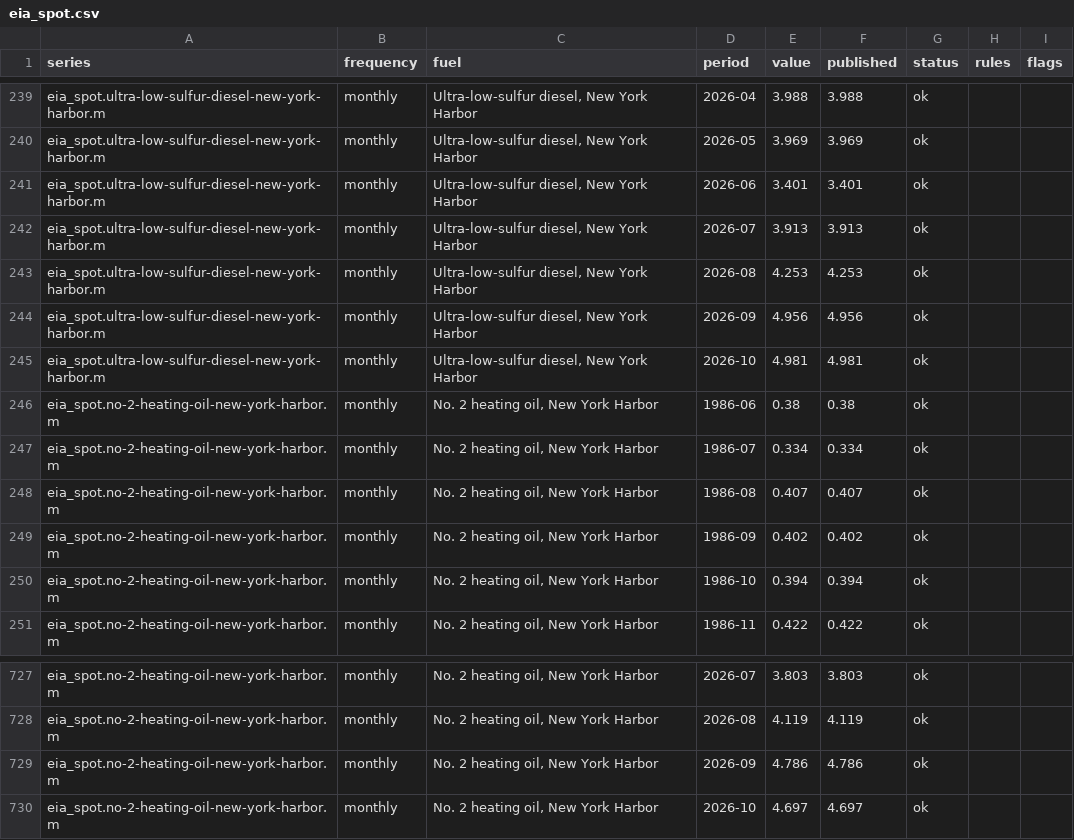
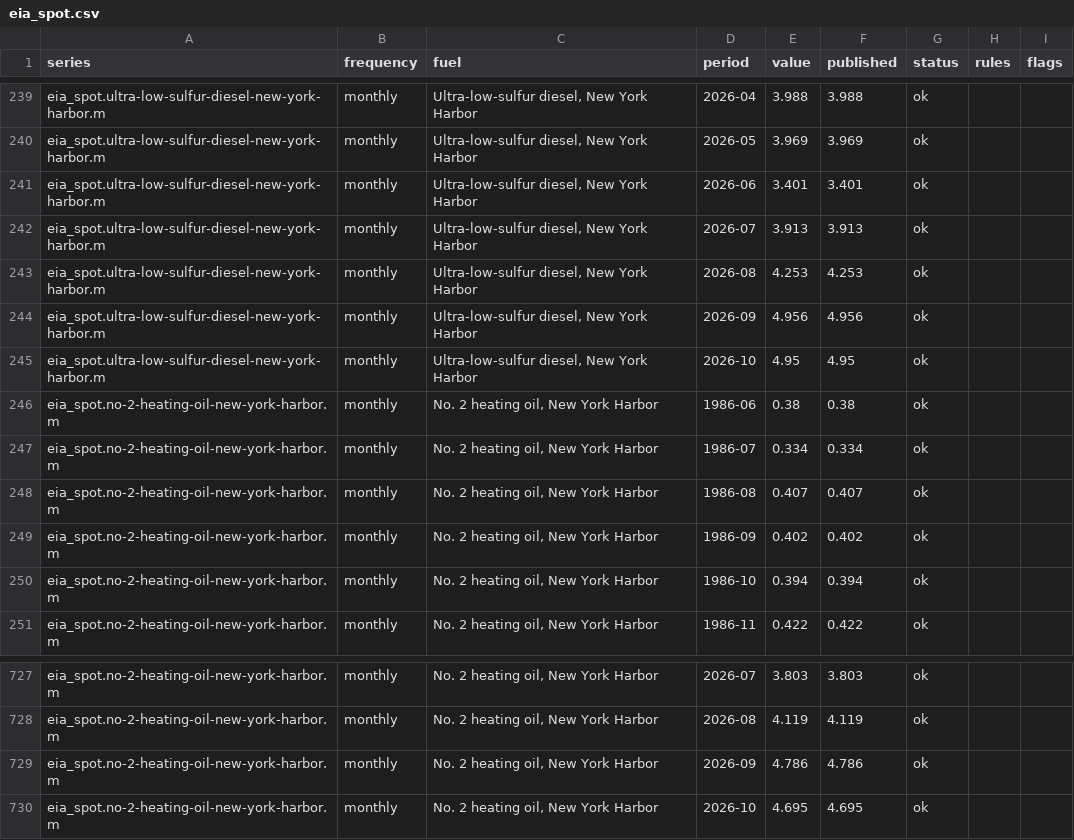
Before and after one commit to bboafo/tarin, a CSV file: data/csv/tables/eia_spot.csv, drawn as a sheet; only a part is shown, gaps mark what is left out.

Commit message:
Data update: StatsBank tables (ppi); BoG exchange rates to 2026-11-05

```diff
--- a/data/csv/tables/eia_spot.csv
+++ b/data/csv/tables/eia_spot.csv
@@ -244,3 +244,3 @@ eia_spot.ultra-low-sulfur-diesel-new-york-harbor.m,monthly,"Ultra-low-sulfur die
 eia_spot.ultra-low-sulfur-diesel-new-york-harbor.m,monthly,"Ultra-low-sulfur diesel, New York Harbor",2026-09,4.956,4.956,ok,,
-eia_spot.ultra-low-sulfur-diesel-new-york-harbor.m,monthly,"Ultra-low-sulfur diesel, New York Harbor",2026-10,4.981,4.981,ok,,
+eia_spot.ultra-low-sulfur-diesel-new-york-harbor.m,monthly,"Ultra-low-sulfur diesel, New York Harbor",2026-10,4.95,4.95,ok,,
 eia_spot.no-2-heating-oil-new-york-harbor.m,monthly,"No. 2 heating oil, New York Harbor",1986-06,0.38,0.38,ok,,
@@ -729,2 +729,2 @@ eia_spot.no-2-heating-oil-new-york-harbor.m,monthly,"No. 2 heating oil, New York
 eia_spot.no-2-heating-oil-new-york-harbor.m,monthly,"No. 2 heating oil, New York Harbor",2026-09,4.786,4.786,ok,,
-eia_spot.no-2-heating-oil-new-york-harbor.m,monthly,"No. 2 heating oil, New York Harbor",2026-10,4.697,4.697,ok,,
+eia_spot.no-2-heating-oil-new-york-harbor.m,monthly,"No. 2 heating oil, New York Harbor",2026-10,4.695,4.695,ok,,
```
Also changed, not shown: data/csv/cedi-world.csv, 15 other files.
